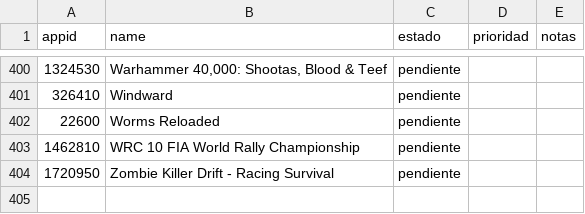
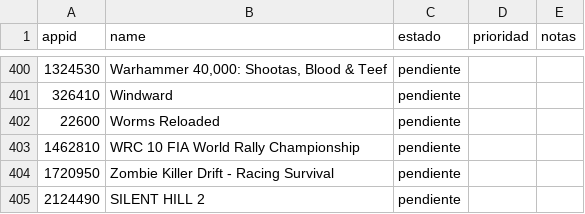
Before and after one commit to Mepoide/steam-backlog, a CSV file: backlog.csv, drawn as a sheet; only a part is shown, gaps mark what is left out; the diff names each change by its address in the sheet, - before the commit and + after, or states it on an @@ line.

Commit message:
backlog: sync diario

```diff
--- a/backlog.csv
+++ b/backlog.csv
+row 405: 2124490 | SILENT HILL 2 | pendiente
```
